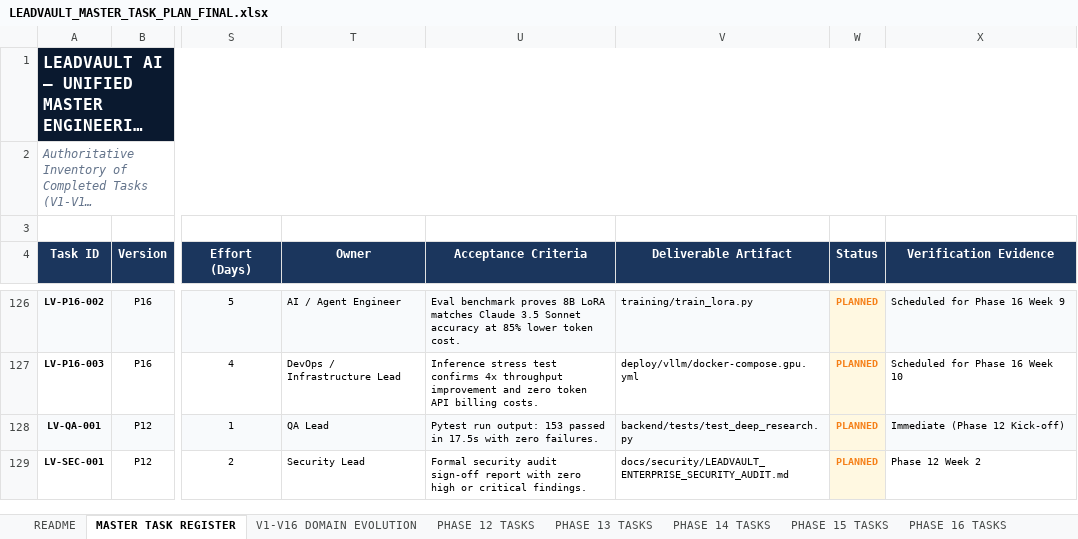
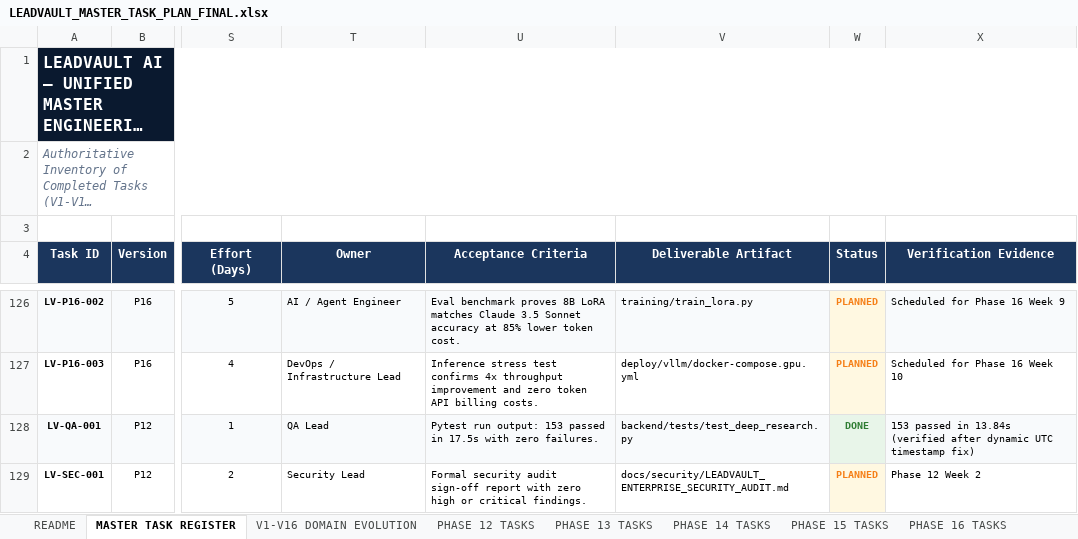
Before and after one commit to saileshpattnaik357-bit/gethireddigital_leadvault, an Excel workbook: docs/planning/LEADVAULT_MASTER_TASK_PLAN_FINAL.xlsx, sheet MASTER TASK REGISTER, drawn as a sheet; only a part is shown, gaps mark what is left out; long unchanged cells end in …; values as stored, in another font and other column widths than the file's, no borders; the diff names each change by its address in the sheet, - before the commit and + after, or states it on an @@ line.

```diff
--- a/docs/planning/LEADVAULT_MASTER_TASK_PLAN_FINAL.xlsx (sheet MASTER TASK REGISTER)
+++ b/docs/planning/LEADVAULT_MASTER_TASK_PLAN_FINAL.xlsx (sheet MASTER TASK REGISTER)
-W128 (Status): PLANNED
+W128 (Status): DONE
-W128 text colour: #F57F17
+W128 text colour: #2E7D32
-X128 (Verification Evidence): Immediate (Phase 12 Kick-off)
+X128 (Verification Evidence): 153 passed in 13.84s (verified after dynamic UTC timestamp fix)
```
Also changed, not shown: sheet QA & ACCEPTANCE, docs/planning/LEADVAULT_PROJECT_TRACKER_FINAL.xlsx, 1 other file.
